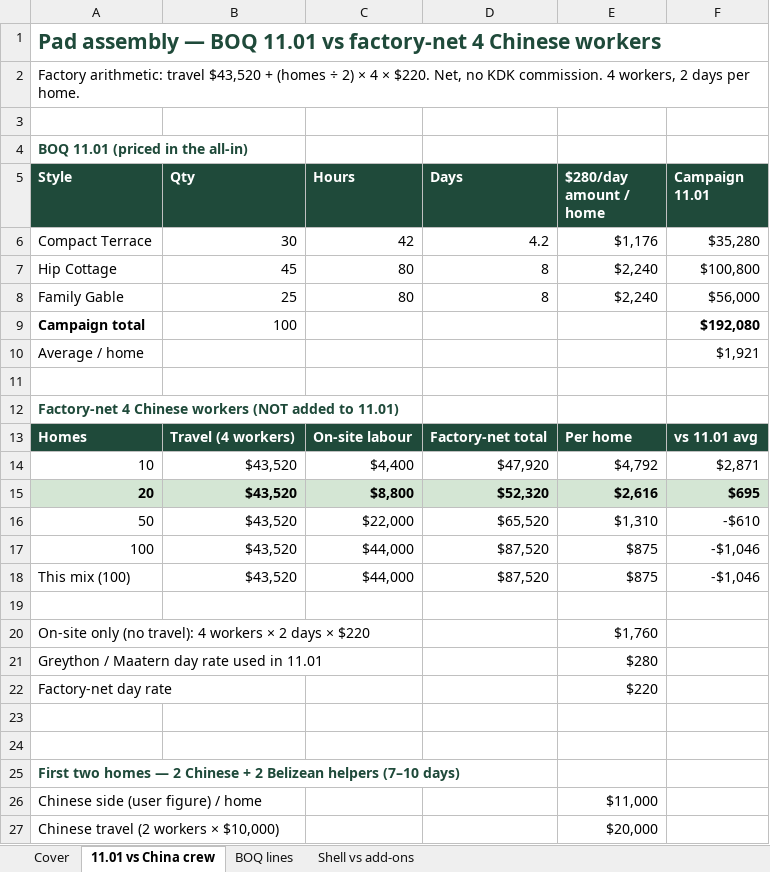
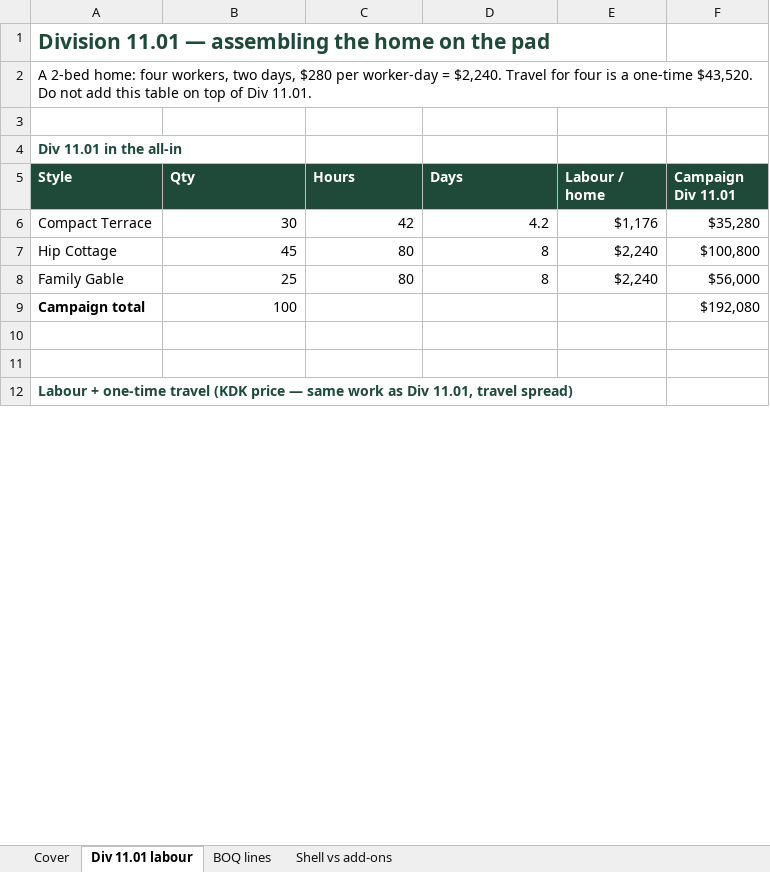
Before and after one commit to garyedison/kdk-casa100-belize, an Excel workbook: public/CASA100_BOQ_worksheet.xlsx, sheet Div 11.01 labour, drawn as a sheet; only a part is shown; values as stored, in another font and other column widths than the file's, no borders; removed rows and columns are numbered as before the commit, all else as after; the diff covers the shown part only; the diff names each change by its address in the sheet, - before the commit and + after, or states it on an @@ line.

Commit message:
Customer list +10% on shells; labour at $280/day as Div 11.01
Strip factory-net and KDK cost language. Distributor 10% now comes
off the marked-up KDK list. Pad crew table uses KDK selling rates.

```diff
--- a/public/CASA100_BOQ_worksheet.xlsx (sheet Div 11.01 labour)
+++ b/public/CASA100_BOQ_worksheet.xlsx (sheet Div 11.01 labour)
-sheet tab: 11.01 vs China crew
+sheet tab: Div 11.01 labour
-A1 (Style): Pad assembly — BOQ 11.01 vs factory-net 4 Chinese workers
+A1 (Style): Division 11.01 — assembling the home on the pad
-A2 (Style): Factory arithmetic: travel $43,520 + (homes ÷ 2) × 4 × $220. Net, no KDK commission. 4 workers, 2 days per home.
+A2 (Style): A 2-bed home: four workers, two days, $280 per worker-day = $2,240. Travel for four is a one-time $43,520. Do not add this table on top of Div 11.01.
-A4 (Style): BOQ 11.01 (priced in the all-in)
+A4 (Style): Div 11.01 in the all-in
-E5: $280/day amount / home
+E5: Labour / home
-F5: Campaign 11.01
+F5: Campaign Div 11.01
-F9 bold: on
+F9 bold: off
-row 10: Average / home |  |  |  |  | $1,921
-row 11: (empty)
-row 12: Factory-net 4 Chinese workers (NOT added to 11.01)
-row 13: Homes | Travel (4 workers) | On-site labour | Factory-net total | Per home | vs 11.01 avg
-row 14: 10 | $43,520 | $4,400 | $47,920 | $4,792 | $2,871
-row 15: 20 | $43,520 | $8,800 | $52,320 | $2,616 | $695
-row 16: 50 | $43,520 | $22,000 | $65,520 | $1,310 | -$610
-row 17: 100 | $43,520 | $44,000 | $87,520 | $875 | -$1,046
-row 18: This mix (100) | $43,520 | $44,000 | $87,520 | $875 | -$1,046
-row 19: (empty)
-row 20: On-site only (no travel): 4 workers × 2 days × $220 |  |  |  | $1,760
-row 21: Greython / Maatern day rate used in 11.01 |  |  |  | $280
-row 22: Factory-net day rate |  |  |  | $220
-A12 (Style): First two homes — 2 Chinese + 2 Belizean helpers (7–10 days)
+A12 (Style): Labour + one-time travel (KDK price — same work as Div 11.01, travel spread)
-row 26: Chinese side (user figure) / home |  |  |  | $11,000
-row 27: Chinese travel (2 workers × $10,000) |  |  |  | $20,000
```
Also changed, not shown: 6 added rows, 8 removed rows, 1 edited cell, cell formats and merged cells elsewhere in this sheet, sheet Cover, sheet BOQ lines, sheet Shell vs add-ons, 8 other files.
